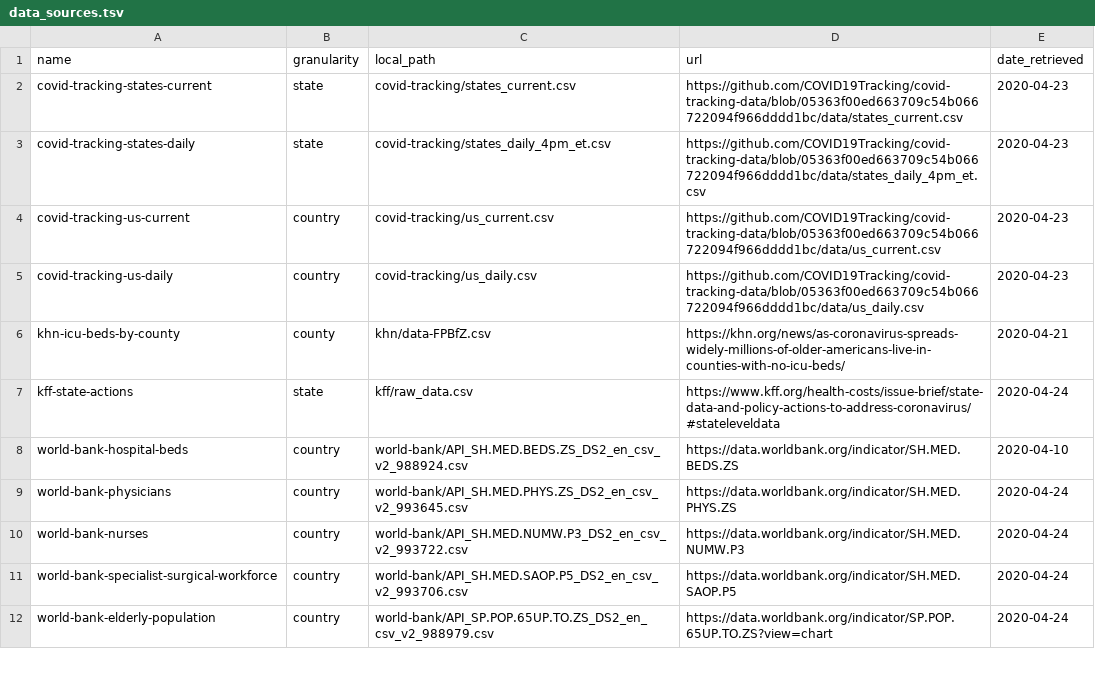
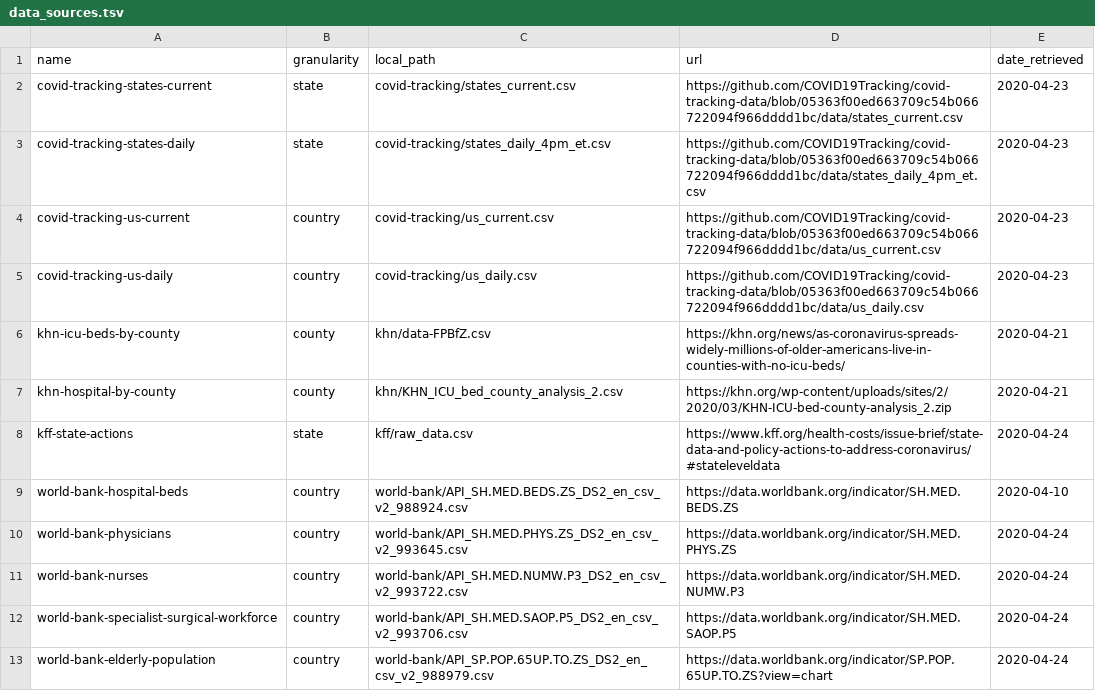
Before and after one commit to iamzhaihy/BD2020-Final-Project, a TSV file: data/data_sources.tsv, drawn as a sheet; only a part is shown; the diff names each change by its address in the sheet, - before the commit and + after, or states it on an @@ line.

Commit message:
add state level hospital data

```diff
--- a/data/data_sources.tsv
+++ b/data/data_sources.tsv
+row 7: khn-hospital-by-county | county | khn/KHN_ICU_bed_county_analysis_2.csv | https://khn.org/wp-content/uploads/sites/2/2020/03/KHN-ICU-bed-county-analysis_2.zip | 2020-04-21
```
Also changed, not shown: 1 other file.
